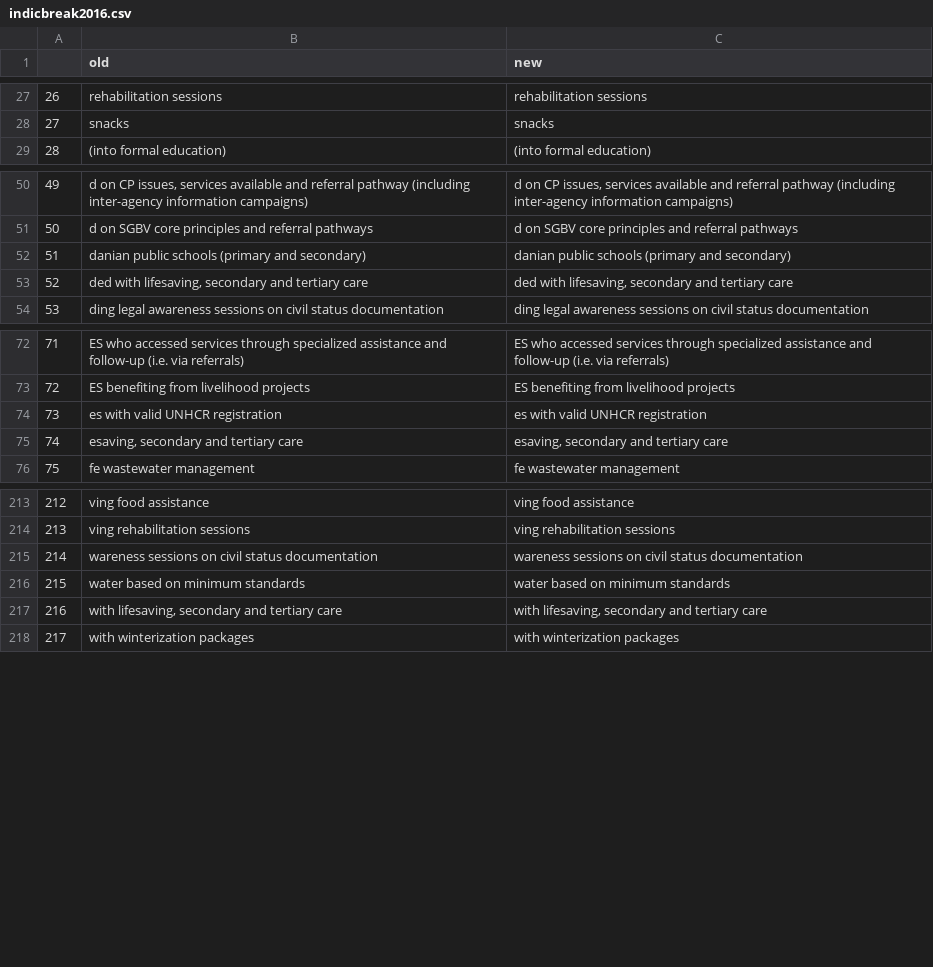
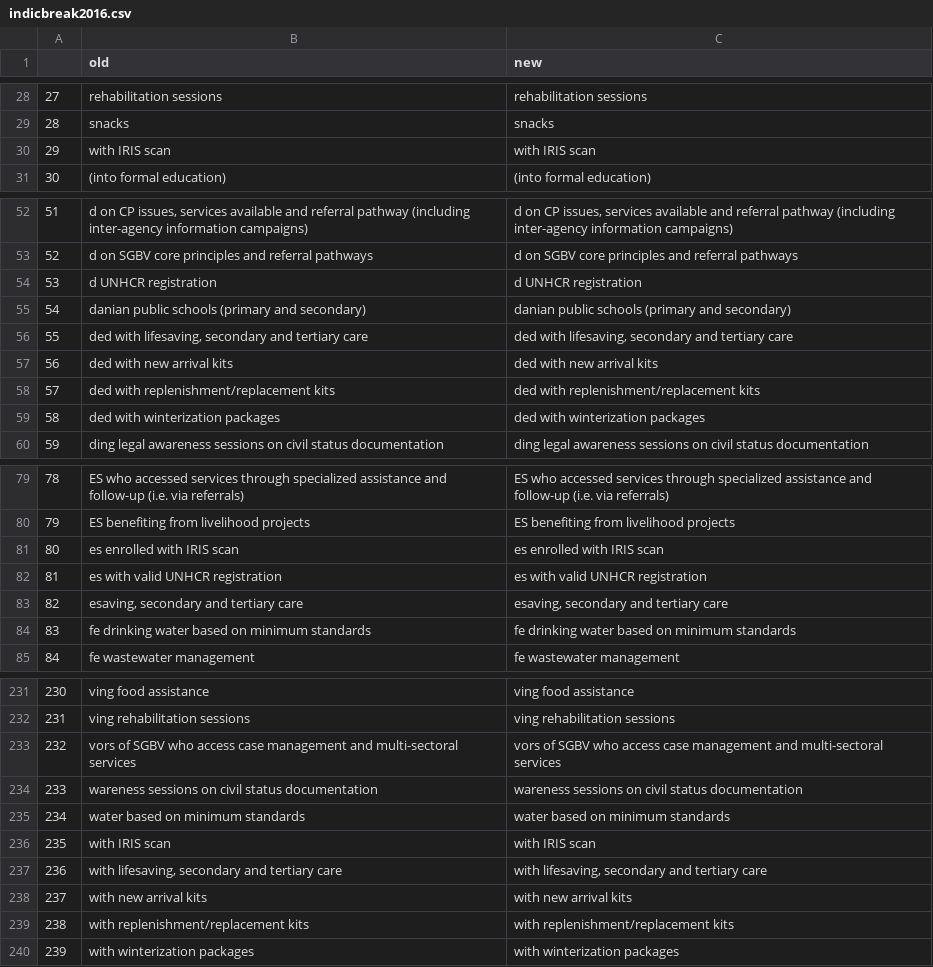
Before and after one commit to unhcr-jordan/activityinfo, a CSV file: data/config/indicbreak2016.csv, drawn as a sheet; only a part is shown, gaps mark what is left out; the diff covers the shown part only; the diff names each change by its address in the sheet, - before the commit and + after, or states it on an @@ line.

```diff
--- a/data/config/indicbreak2016.csv
+++ b/data/config/indicbreak2016.csv
@@ column A renumbered from row 8 down @@
+row 30: 29 | with IRIS scan | with IRIS scan
+row 54: 53 | d UNHCR registration | d UNHCR registration
+row 57: 56 | ded with new arrival kits | ded with new arrival kits
+row 58: 57 | ded with replenishment/replacement kits | ded with replenishment/replacement kits
+row 59: 58 | ded with winterization packages | ded with winterization packages
+row 81: 80 | es enrolled with IRIS scan | es enrolled with IRIS scan
+row 84: 83 | fe drinking water based on minimum standards | fe drinking water based on minimum standards
+row 233: 232 | vors of SGBV who access case management and multi-sectoral services | vors of SGBV who access case management and multi-sectoral services
+row 236: 235 | with IRIS scan | with IRIS scan
+row 238: 237 | with new arrival kits | with new arrival kits
+row 239: 238 | with replenishment/replacement kits | with replenishment/replacement kits
```
Also changed, not shown: 11 added rows elsewhere in this file, 28 other files.
